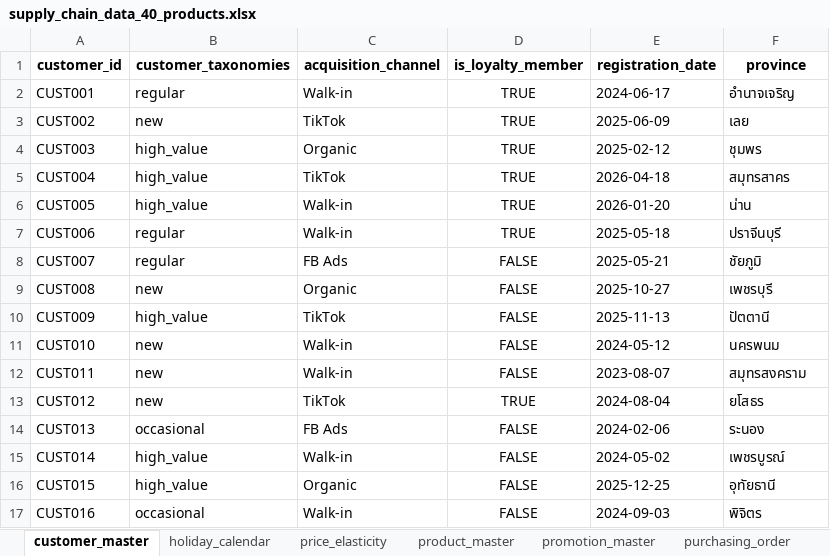
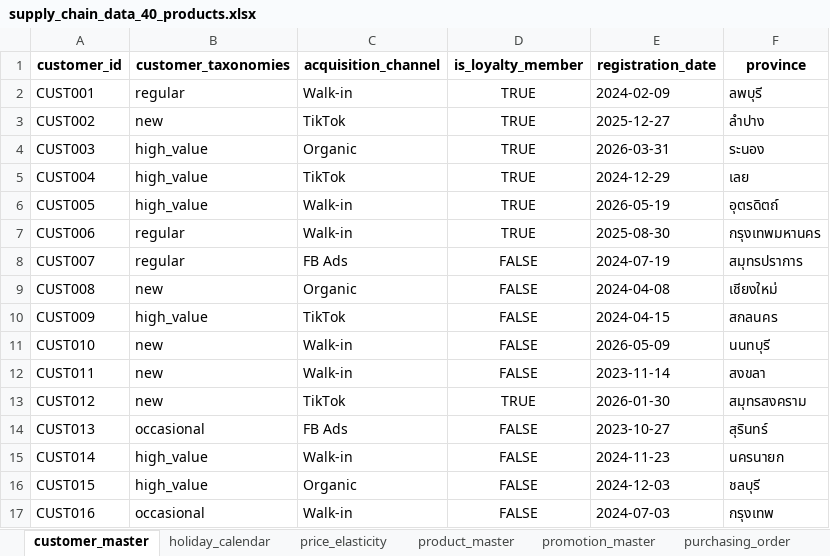
Before and after one commit to artnight/Supply-Chain-SME, an Excel workbook: notebooks/data/supply_chain_data_40_products.xlsx, sheet customer_master, drawn as a sheet; only a part is shown; values as stored, in another font and other column widths than the file's, no borders; the diff covers the shown part only; the diff names each change by its address in the sheet, - before the commit and + after, or states it on an @@ line.

```diff
--- a/notebooks/data/supply_chain_data_40_products.xlsx (sheet customer_master)
+++ b/notebooks/data/supply_chain_data_40_products.xlsx (sheet customer_master)
-E2 (registration_date): 2024-06-17
+E2 (registration_date): 2024-02-09
-F2 (province): อำนาจเจริญ
+F2 (province): ลพบุรี
-E3 (registration_date): 2025-06-09
+E3 (registration_date): 2025-12-27
-F3 (province): เลย
+F3 (province): ลำปาง
-E4 (registration_date): 2025-02-12
+E4 (registration_date): 2026-03-31
-F4 (province): ชุมพร
+F4 (province): ระนอง
-E5 (registration_date): 2026-04-18
+E5 (registration_date): 2024-12-29
-F5 (province): สมุทรสาคร
+F5 (province): เลย
-E6 (registration_date): 2026-01-20
+E6 (registration_date): 2026-05-19
-F6 (province): น่าน
+F6 (province): อุตรดิตถ์
-E7 (registration_date): 2025-05-18
+E7 (registration_date): 2025-08-30
-F7 (province): ปราจีนบุรี
+F7 (province): กรุงเทพมหานคร
-E8 (registration_date): 2025-05-21
+E8 (registration_date): 2024-07-19
-F8 (province): ชัยภูมิ
+F8 (province): สมุทรปราการ
-E9 (registration_date): 2025-10-27
+E9 (registration_date): 2024-04-08
-F9 (province): เพชรบุรี
+F9 (province): เชียงใหม่
-E10 (registration_date): 2025-11-13
+E10 (registration_date): 2024-04-15
-F10 (province): ปัตตานี
+F10 (province): สกลนคร
-E11 (registration_date): 2024-05-12
+E11 (registration_date): 2026-05-09
-F11 (province): นครพนม
+F11 (province): นนทบุรี
-E12 (registration_date): 2023-08-07
+E12 (registration_date): 2023-11-14
-F12 (province): สมุทรสงคราม
+F12 (province): สงขลา
-E13 (registration_date): 2024-08-04
+E13 (registration_date): 2026-01-30
-F13 (province): ยโสธร
+F13 (province): สมุทรสงคราม
-E14 (registration_date): 2024-02-06
+E14 (registration_date): 2023-10-27
-F14 (province): ระนอง
+F14 (province): สุรินทร์
-E15 (registration_date): 2024-05-02
+E15 (registration_date): 2024-11-23
-F15 (province): เพชรบูรณ์
+F15 (province): นครนายก
-E16 (registration_date): 2025-12-25
+E16 (registration_date): 2024-12-03
-F16 (province): อุทัยธานี
+F16 (province): ชลบุรี
-E17 (registration_date): 2024-09-03
+E17 (registration_date): 2024-07-03
-F17 (province): พิจิตร
+F17 (province): กรุงเทพ
```
Also changed, not shown: 966 edited cells elsewhere in this sheet, sheet stock_movement, sheet sales_transaction, sheet purchasing_order, sheet waste_log, sheet promotion_master, 1 other file.
